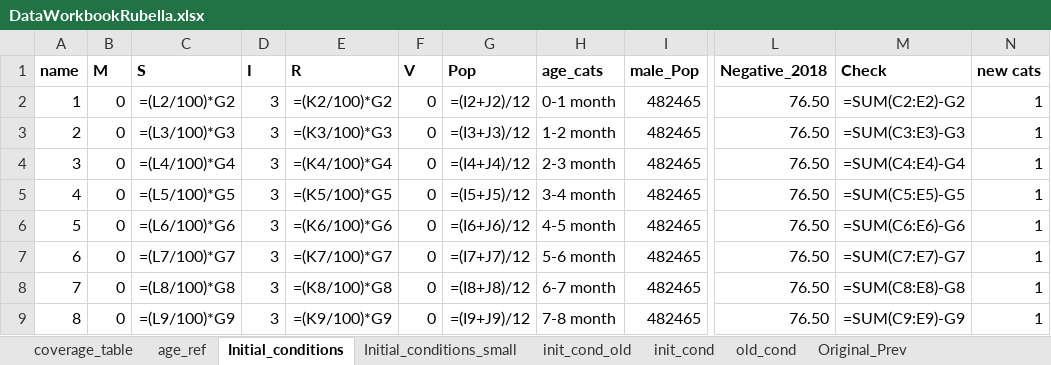
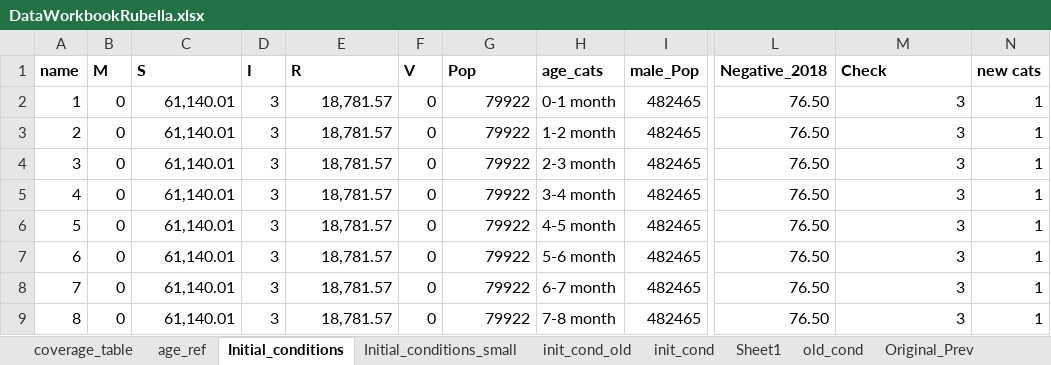
Before and after one commit to TaahirBhorat/RubellaNew, an Excel workbook: parameters/DataWorkbookRubella.xlsx, sheet Initial_conditions, drawn as a sheet; only a part is shown, gaps mark what is left out; values as stored, in another font and other column widths than the file's, no borders; formulas without a stored value are shown as written; the diff covers the shown part only; the diff names each change by its address in the sheet, - before the commit and + after, or states it on an @@ line.

Commit message:
runs longer, changeable initial conditions

```diff
--- a/parameters/DataWorkbookRubella.xlsx (sheet Initial_conditions)
+++ b/parameters/DataWorkbookRubella.xlsx (sheet Initial_conditions)
+sheet tab: Sheet1
-C2 (S): =(L2/100)*G2
+C2 (S): 61,140.01
-E2 (R): =(K2/100)*G2
+E2 (R): 18,781.57
-G2 (Pop): =(I2+J2)/12
+G2 (Pop): 79922
-M2 (Check): =SUM(C2:E2)-G2
+M2 (Check): 3
-C3 (S): =(L3/100)*G3
+C3 (S): 61,140.01
-E3 (R): =(K3/100)*G3
+E3 (R): 18,781.57
-G3 (Pop): =(I3+J3)/12
+G3 (Pop): 79922
-M3 (Check): =SUM(C3:E3)-G3
+M3 (Check): 3
-C4 (S): =(L4/100)*G4
+C4 (S): 61,140.01
-E4 (R): =(K4/100)*G4
+E4 (R): 18,781.57
-G4 (Pop): =(I4+J4)/12
+G4 (Pop): 79922
-M4 (Check): =SUM(C4:E4)-G4
+M4 (Check): 3
-C5 (S): =(L5/100)*G5
+C5 (S): 61,140.01
-E5 (R): =(K5/100)*G5
+E5 (R): 18,781.57
-G5 (Pop): =(I5+J5)/12
+G5 (Pop): 79922
-M5 (Check): =SUM(C5:E5)-G5
+M5 (Check): 3
-C6 (S): =(L6/100)*G6
+C6 (S): 61,140.01
-E6 (R): =(K6/100)*G6
+E6 (R): 18,781.57
-G6 (Pop): =(I6+J6)/12
+G6 (Pop): 79922
-M6 (Check): =SUM(C6:E6)-G6
+M6 (Check): 3
-C7 (S): =(L7/100)*G7
+C7 (S): 61,140.01
-E7 (R): =(K7/100)*G7
+E7 (R): 18,781.57
-G7 (Pop): =(I7+J7)/12
+G7 (Pop): 79922
-M7 (Check): =SUM(C7:E7)-G7
+M7 (Check): 3
-C8 (S): =(L8/100)*G8
+C8 (S): 61,140.01
-E8 (R): =(K8/100)*G8
+E8 (R): 18,781.57
-G8 (Pop): =(I8+J8)/12
+G8 (Pop): 79922
-M8 (Check): =SUM(C8:E8)-G8
+M8 (Check): 3
-C9 (S): =(L9/100)*G9
+C9 (S): 61,140.01
-E9 (R): =(K9/100)*G9
+E9 (R): 18,781.57
-G9 (Pop): =(I9+J9)/12
+G9 (Pop): 79922
-M9 (Check): =SUM(C9:E9)-G9
+M9 (Check): 3
```
Also changed, not shown: 400 edited cells elsewhere in this sheet, sheet Initial_conditions_small, sheet init_cond, parameters/inputs_RubellaBaseline.xlsx, 6 other files.
